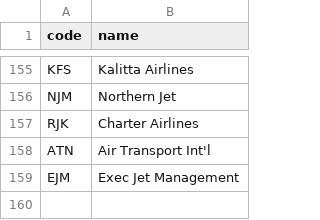
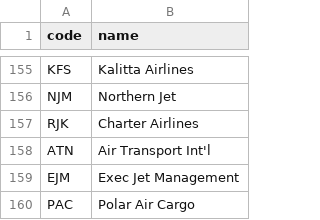
Before and after one commit to kds54/MMM-Planefinder, a CSV file: airlines.csv, drawn as a sheet; only a part is shown, gaps mark what is left out; the diff names each change by its address in the sheet, - before the commit and + after, or states it on an @@ line.

Commit message:
Update airlines.csv

```diff
--- a/airlines.csv
+++ b/airlines.csv
+row 160: PAC | Polar Air Cargo
```
